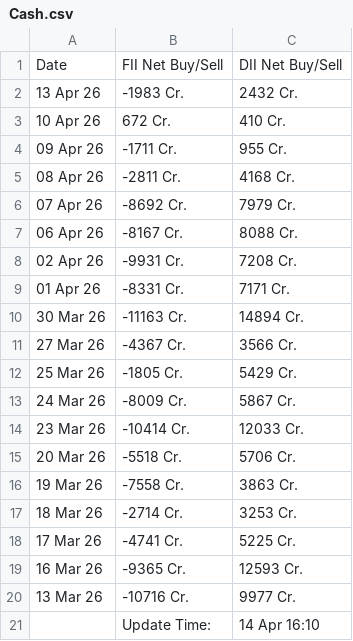
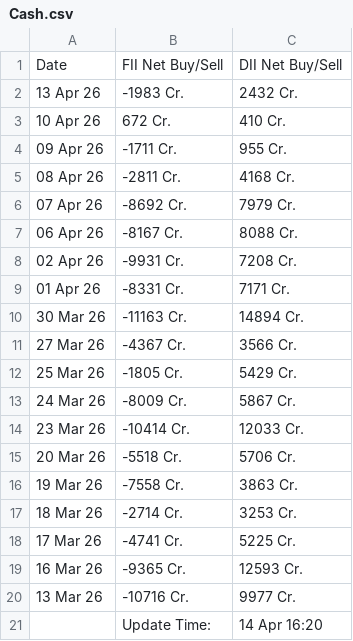
Before and after one commit to saikat-pundit/Index-NAVs, a CSV file: Data/Cash.csv, drawn as a sheet.

```diff
--- a/Data/Cash.csv
+++ b/Data/Cash.csv
@@ -20,2 +20,2 @@ Date,FII Net Buy/Sell,DII Net Buy/Sell
 13 Mar 26,-10716 Cr.,9977 Cr.
-,Update Time:,14 Apr 16:10
+,Update Time:,14 Apr 16:20
```
Also changed, not shown: Data/BSE.csv, Data/Economic.csv, 6 other files.
